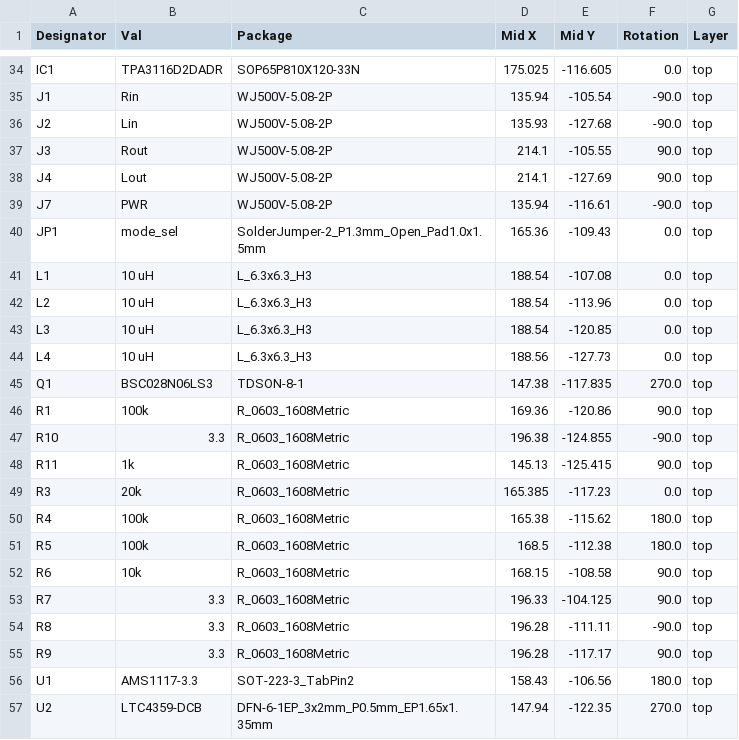
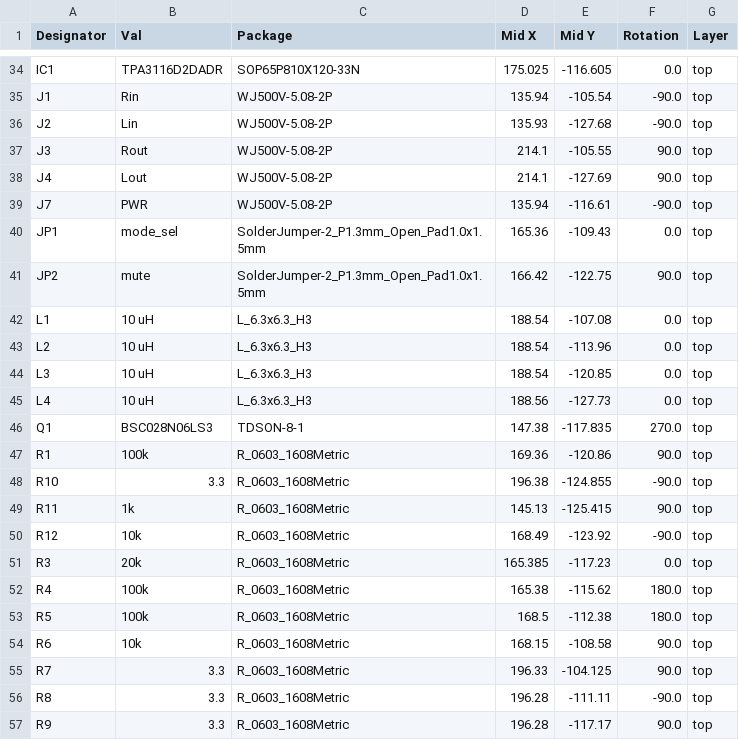
Before and after one commit to zOnlyKroks/pcb-consortium, a CSV file: AMP/TPA3116D2DADR/jlcpcb/production_files/CPL-TPA3116D2DADR.csv, drawn as a sheet; only a part is shown, gaps mark what is left out; the shorter side is filled out with more unchanged rows; the diff names each change by its address in the sheet, - before the commit and + after, or states it on an @@ line.

Commit message:
jlcpcb time

```diff
--- a/AMP/TPA3116D2DADR/jlcpcb/production_files/CPL-TPA3116D2DADR.csv
+++ b/AMP/TPA3116D2DADR/jlcpcb/production_files/CPL-TPA3116D2DADR.csv
+row 41: JP2 | mute | SolderJumper-2_P1.3mm_Open_Pad1.0x1.5mm | 166.42 | -122.75 | 90.0 | top
+row 50: R12 | 10k | R_0603_1608Metric | 168.49 | -123.92 | -90.0 | top
```
Also changed, not shown: AMP/TPA3116D2DADR/jlcpcb/production_files/BOM-TPA3116D2DADR.csv, 18 other files.
